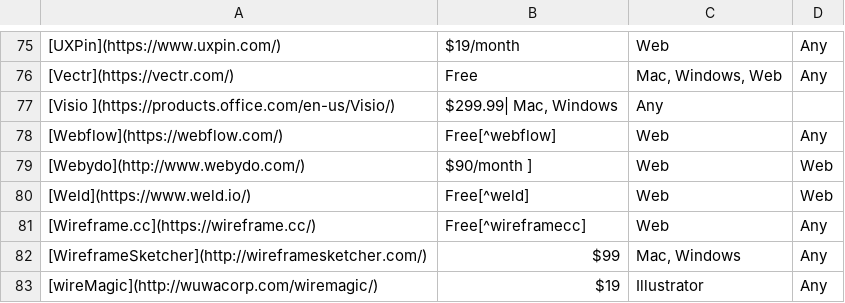
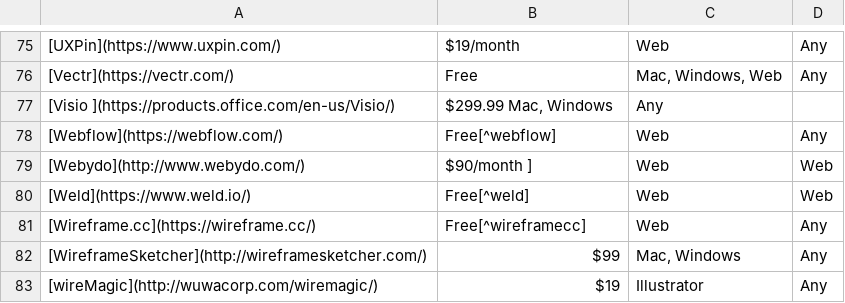
Before and after one commit to oscarb/prototyping-tools, a TSV file: list.tsv, drawn as a sheet; only a part is shown, gaps mark what is left out; the diff names each change by its address in the sheet, - before the commit and + after, or states it on an @@ line.

Commit message:
Update list.tsv

```diff
--- a/list.tsv
+++ b/list.tsv
-B77: $299.99| Mac, Windows
+B77: $299.99 Mac, Windows
```
